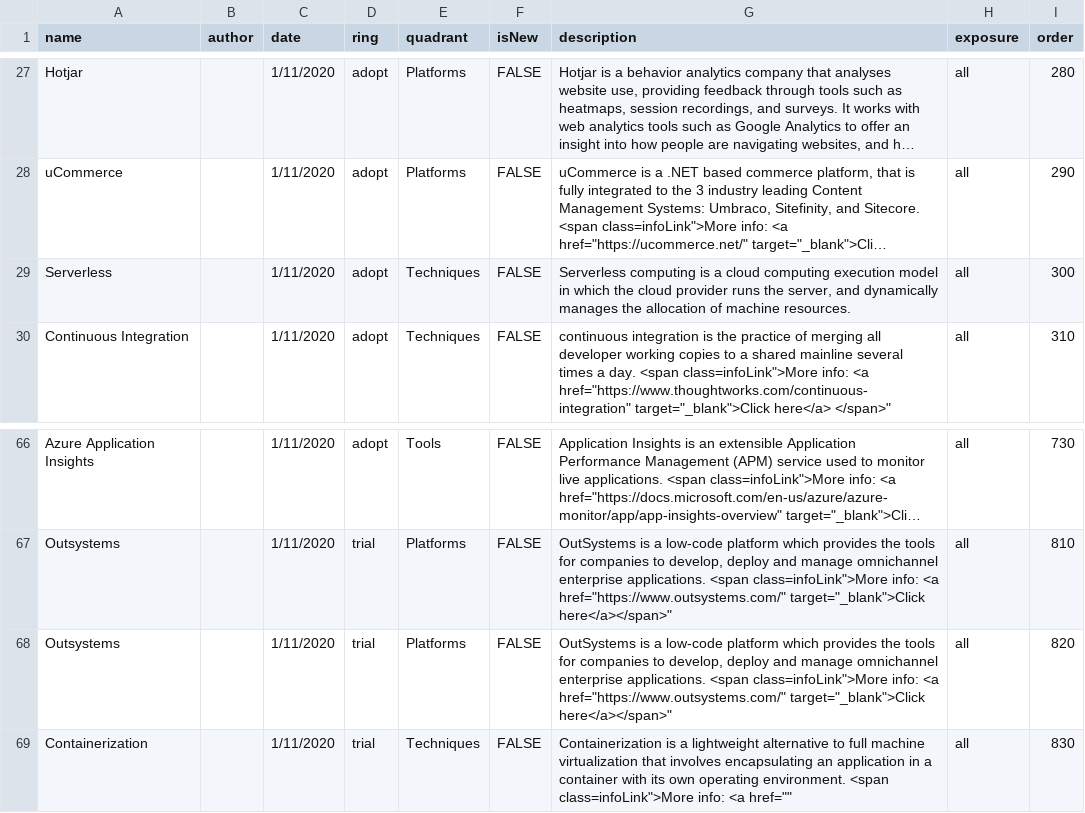
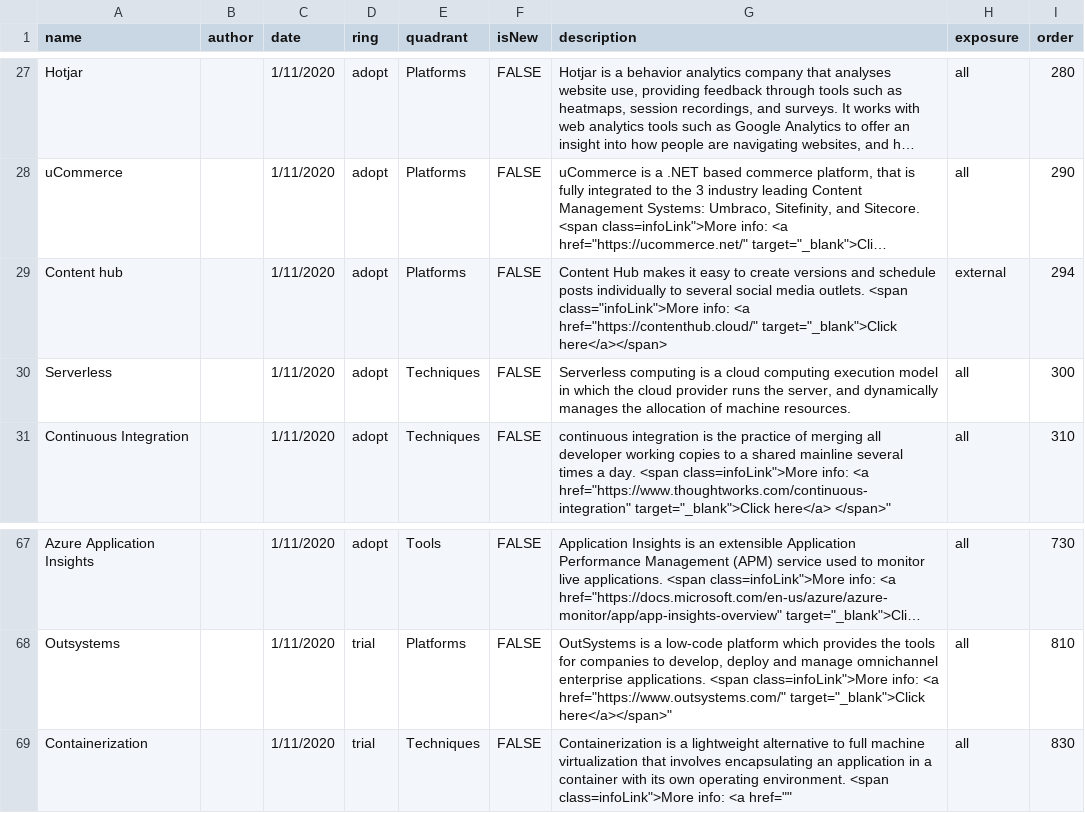
Before and after one commit to thoughtworks/build-your-own-radar, a CSV file: dist/Technology radar - we are you.csv, drawn as a sheet; only a part is shown, gaps mark what is left out; long unchanged cells end in …; removed rows and columns are numbered as before the commit, all else as after; the diff names each change by its address in the sheet, - before the commit and + after, or states it on an @@ line.

```diff
--- a/dist/Technology radar - we are you.csv
+++ b/dist/Technology radar - we are you.csv
+row 29: Content hub |  | 1/11/2020 | adopt | Platforms | FALSE | Content Hub makes it easy to create versions and schedule posts individually to several social media outlets. <span class="infoLink">More info: <a href="https://contenthub.cloud/" target="_blank">Click here</a></span> | external | 294
-row 68: Outsystems |  | 1/11/2020 | trial | Platforms | FALSE | OutSystems is a low-code platform which provides the tools for companies to develop, deploy and manage omnichannel enterprise applications. <span class=infoLink">More info: <a href="https://www.outsystems.com/" target="_blank">Click here</a></span>" | all | 820
```
Also changed, not shown: dist/technology radar - complete.csv.
